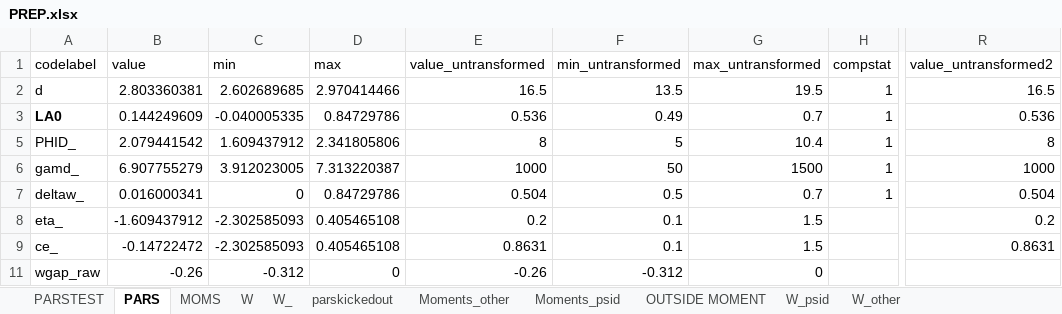
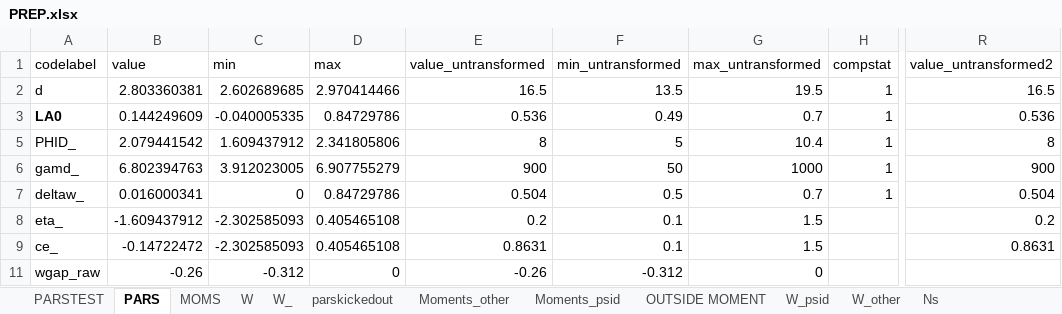
Before and after one commit to tranosov/JMP, an Excel workbook: input/PREP.xlsx, sheet PARS, drawn as a sheet; only a part is shown, gaps mark what is left out; values as stored, in another font and other column widths than the file's, no borders; the diff names each change by its address in the sheet, - before the commit and + after, or states it on an @@ line.

```diff
--- a/input/PREP.xlsx (sheet PARS)
+++ b/input/PREP.xlsx (sheet PARS)
+sheet tab: Ns
-B6 (value): 6.907755279
+B6 (value): 6.802394763
-D6 (max): 7.313220387
+D6 (max): 6.907755279
-E6 (value_untransformed): 1000
+E6 (value_untransformed): 900
-G6 (max_untransformed): 1500
+G6 (max_untransformed): 1000
-R6 (value_untransformed2): 1000
+R6 (value_untransformed2): 900
```
Also changed, not shown: sheet W_psid, sheet W_, sheet W, sheet Moments_psid, sheet MOMS, sheet OUTSIDE MOMENT, 1 more sheet, formulas that keep their value, 1 other file.
